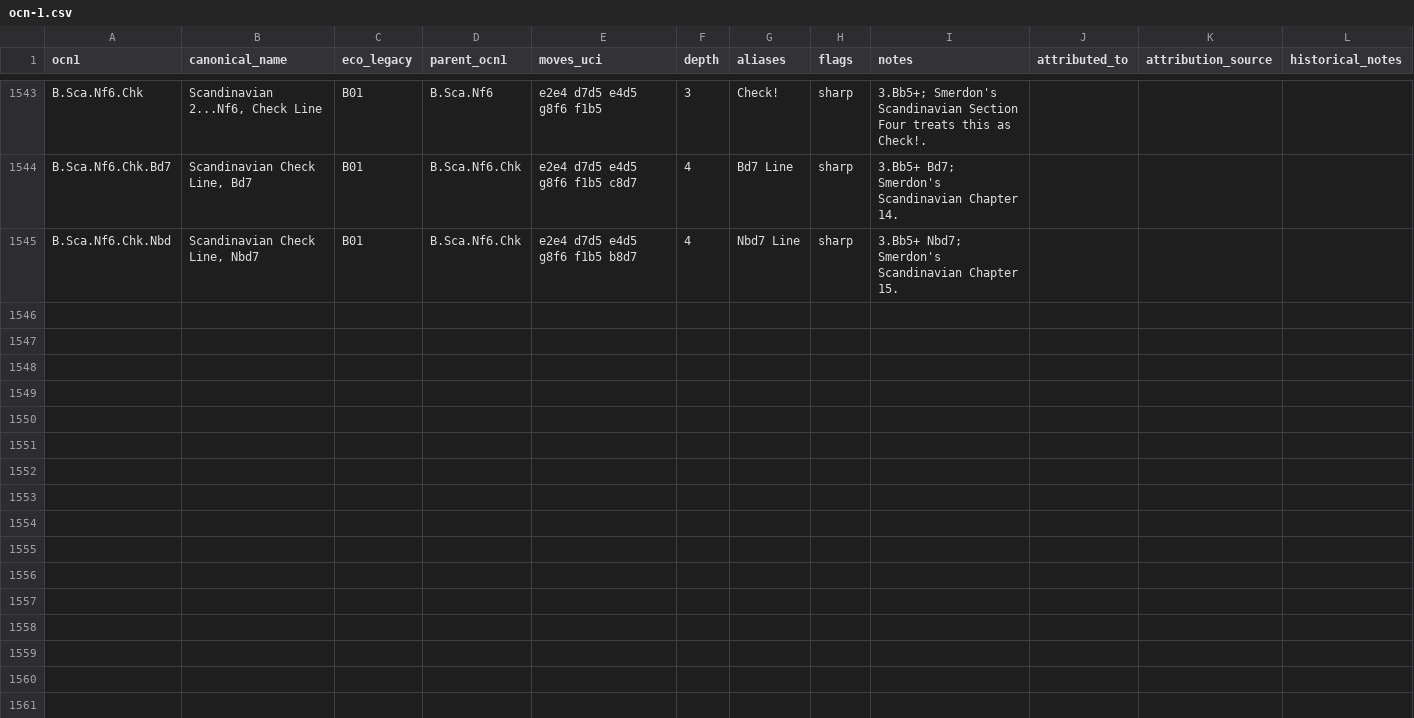
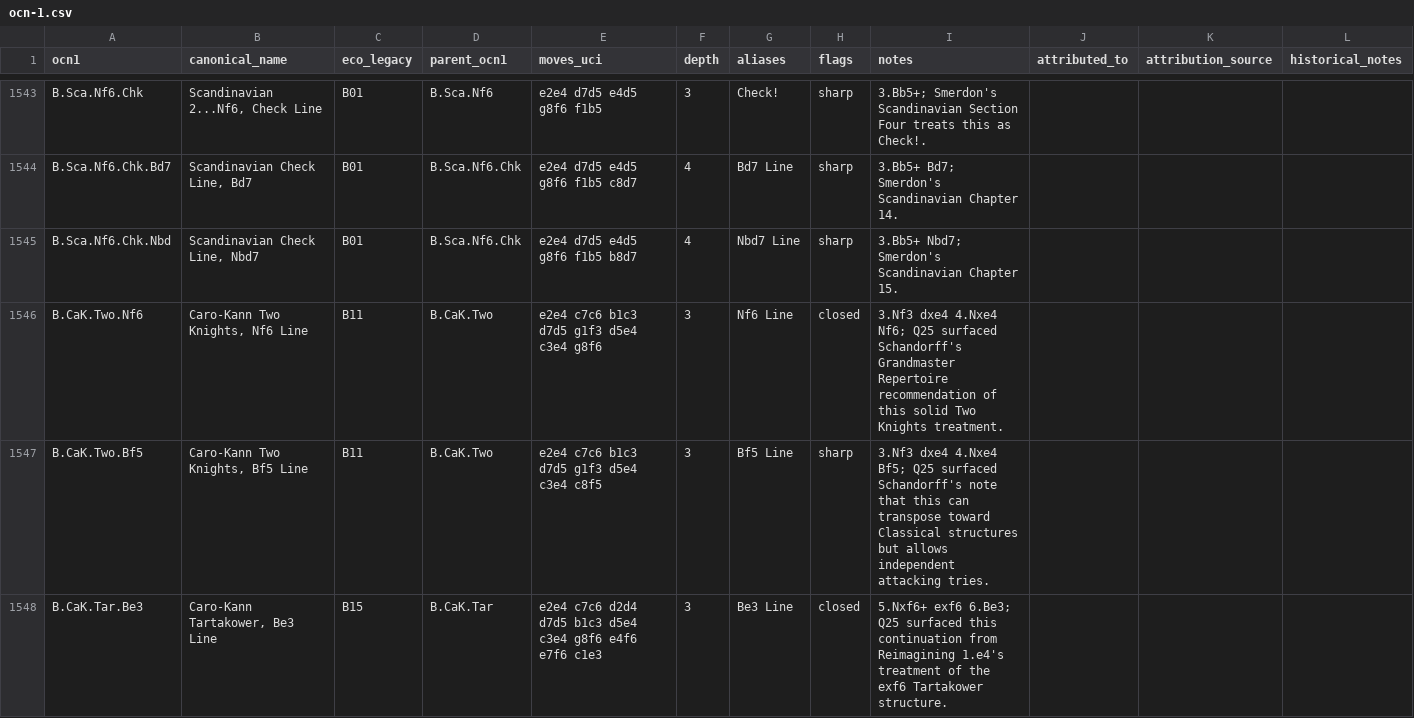
Before and after one commit to escacsfigueres/ocn, a CSV file: catalog/ocn-1.csv, drawn as a sheet; only a part is shown, gaps mark what is left out.

Commit message:
Add sourced Caro-Kann branch lines

```diff
--- a/catalog/ocn-1.csv
+++ b/catalog/ocn-1.csv
@@ -1545 +1545,4 @@ B.Sca.Nf6.Chk.Bd7,"Scandinavian Check Line, Bd7",B01,B.Sca.Nf6.Chk,e2e4 d7d5 e4d
 B.Sca.Nf6.Chk.Nbd,"Scandinavian Check Line, Nbd7",B01,B.Sca.Nf6.Chk,e2e4 d7d5 e4d5 g8f6 f1b5 b8d7,4,Nbd7 Line,sharp,"3.Bb5+ Nbd7; Smerdon's Scandinavian Chapter 15.",,,
+B.CaK.Two.Nf6,"Caro-Kann Two Knights, Nf6 Line",B11,B.CaK.Two,e2e4 c7c6 b1c3 d7d5 g1f3 d5e4 c3e4 g8f6,3,Nf6 Line,closed,"3.Nf3 dxe4 4.Nxe4 Nf6; Q25 surfaced Schandorff's Grandmaster Repertoire recommendation of this solid Two Knights treatment.",,,
+B.CaK.Two.Bf5,"Caro-Kann Two Knights, Bf5 Line",B11,B.CaK.Two,e2e4 c7c6 b1c3 d7d5 g1f3 d5e4 c3e4 c8f5,3,Bf5 Line,sharp,"3.Nf3 dxe4 4.Nxe4 Bf5; Q25 surfaced Schandorff's note that this can transpose toward Classical structures but allows independent attacking tries.",,,
+B.CaK.Tar.Be3,"Caro-Kann Tartakower, Be3 Line",B15,B.CaK.Tar,e2e4 c7c6 d2d4 d7d5 b1c3 d5e4 c3e4 g8f6 e4f6 e7f6 c1e3,3,Be3 Line,closed,"5.Nxf6+ exf6 6.Be3; Q25 surfaced this continuation from Reimagining 1.e4's treatment of the exf6 Tartakower structure.",,,
```
